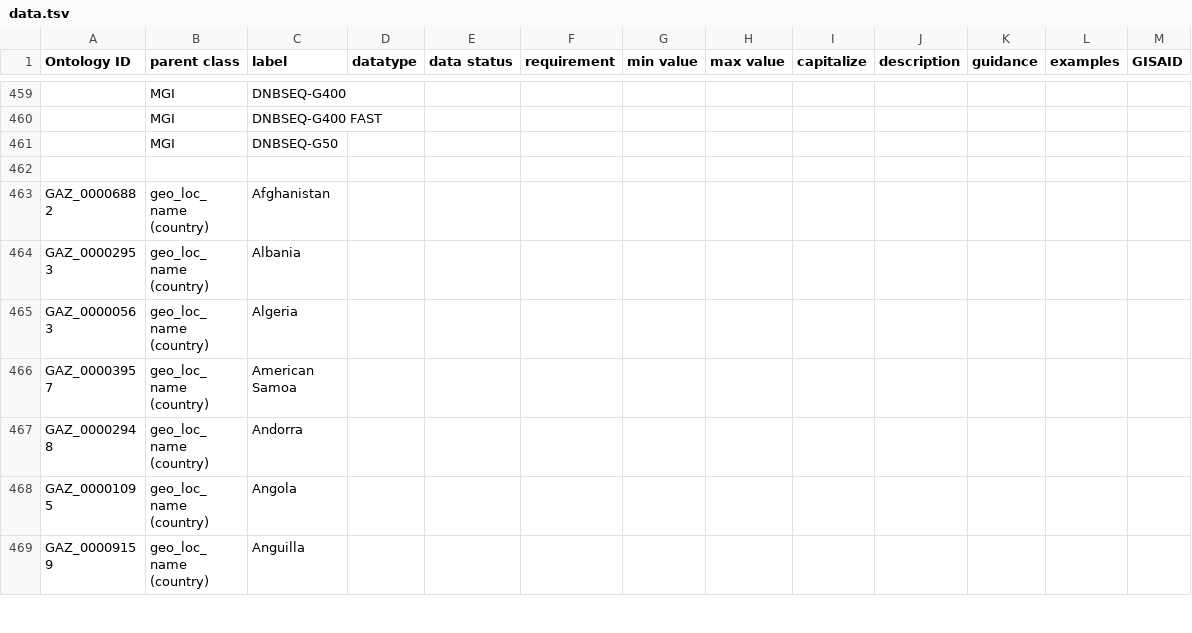
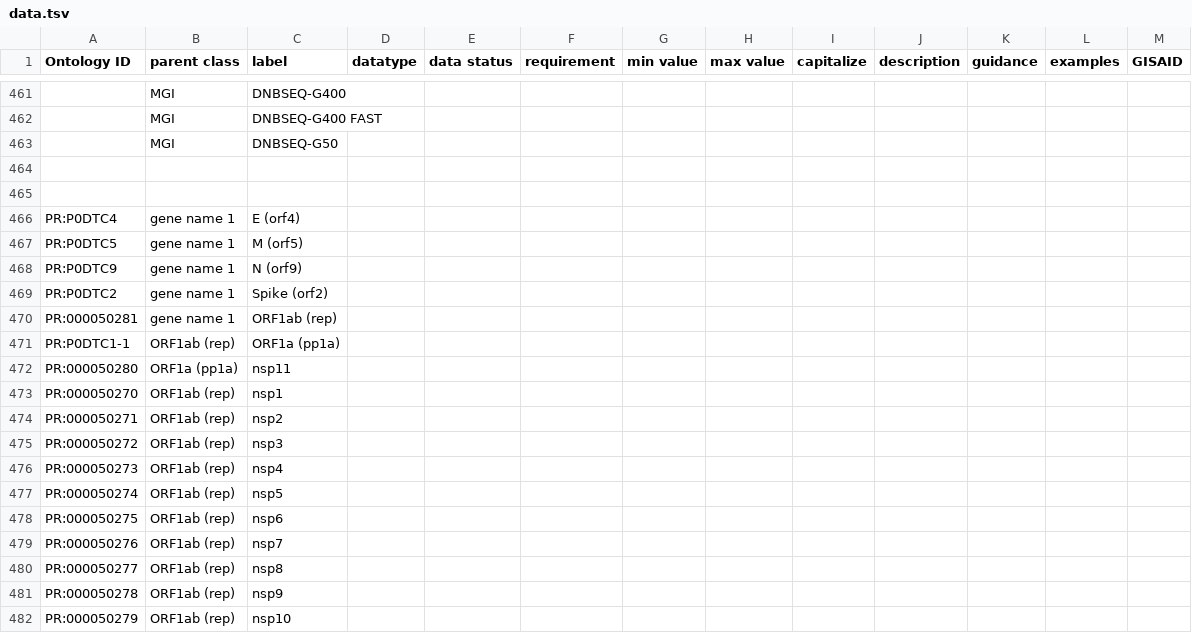
Before and after one commit to cidgoh/DataHarmonizer, a TSV file: data.tsv, drawn as a sheet; only a part is shown, gaps mark what is left out; the shorter side is filled out with more unchanged rows; the diff covers the shown part only; the diff names each change by its address in the sheet, - before the commit and + after, or states it on an @@ line.

Commit message:
gene vocab update

```diff
--- a/data.tsv
+++ b/data.tsv
+row 464: (empty)
+row 465: (empty)
+row 466: PR:P0DTC4 | gene name 1 | E (orf4)
+row 467: PR:P0DTC5 | gene name 1 | M (orf5)
+row 468: PR:P0DTC9 | gene name 1 | N (orf9)
+row 469: PR:P0DTC2 | gene name 1 | Spike (orf2)
+row 470: PR:000050281 | gene name 1 | ORF1ab (rep)
+row 471: PR:P0DTC1-1 | ORF1ab (rep) | ORF1a (pp1a)
+row 472: PR:000050280 | ORF1a (pp1a) | nsp11
+row 473: PR:000050270 | ORF1ab (rep) | nsp1
+row 474: PR:000050271 | ORF1ab (rep) | nsp2
+row 475: PR:000050272 | ORF1ab (rep) | nsp3
+row 476: PR:000050273 | ORF1ab (rep) | nsp4
+row 477: PR:000050274 | ORF1ab (rep) | nsp5
+row 478: PR:000050275 | ORF1ab (rep) | nsp6
+row 479: PR:000050276 | ORF1ab (rep) | nsp7
+row 480: PR:000050277 | ORF1ab (rep) | nsp8
+row 481: PR:000050278 | ORF1ab (rep) | nsp9
+row 482: PR:000050279 | ORF1ab (rep) | nsp10
```
Also changed, not shown: 20 added rows, 2 removed rows, 2 moved rows and 6 edited cells elsewhere in this file, 2 other files.
